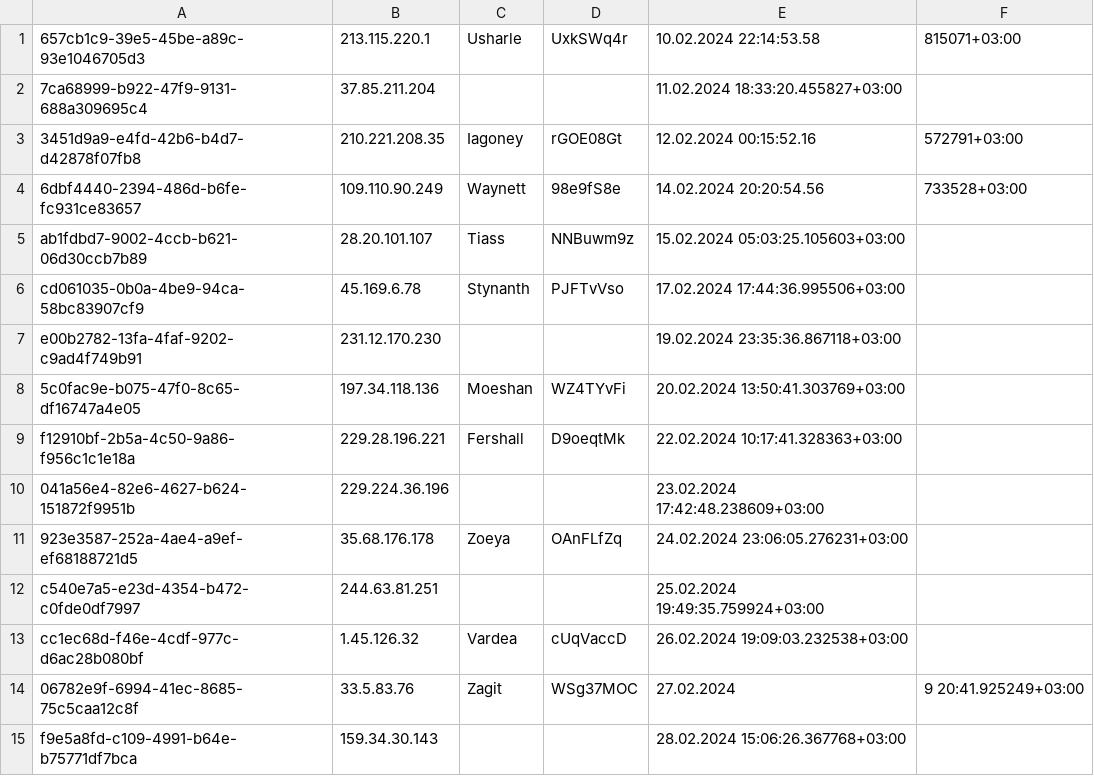
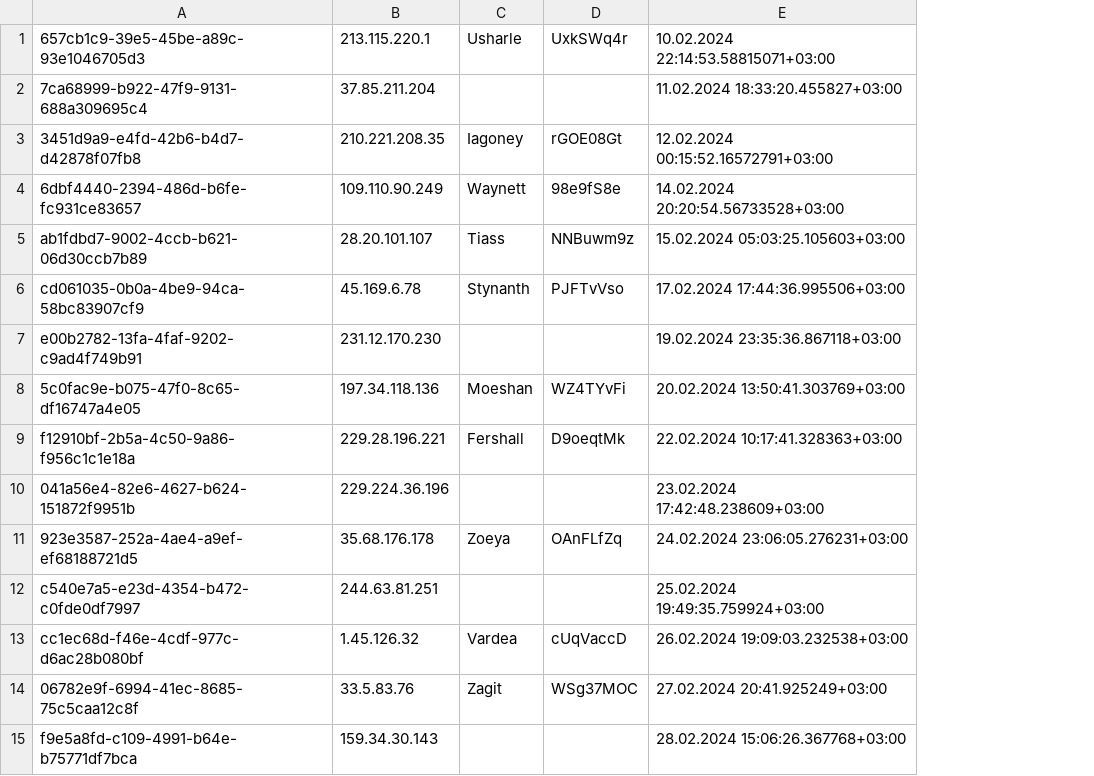
Before and after one commit to maksim0840/ClickHouse_database, a CSV file: db_test_files/users_info.csv, drawn as a sheet; the diff names each change by its address in the sheet, - before the commit and + after, or states it on an @@ line.

```diff
--- a/db_test_files/users_info.csv
+++ b/db_test_files/users_info.csv
-column F, rows 1-14: 815071+03:00 |  | 572791+03:00 | 733528+03:00 |  |  |  |  |  |  |  |  |  | 9 20:41.925249+03:00
-E1: 10.02.2024 22:14:53.58
+E1: 10.02.2024 22:14:53.58815071+03:00
-E3: 12.02.2024 00:15:52.16
+E3: 12.02.2024 00:15:52.16572791+03:00
-E4: 14.02.2024 20:20:54.56
+E4: 14.02.2024 20:20:54.56733528+03:00
-E14: 27.02.2024
+E14: 27.02.2024 20:41.925249+03:00
```
Also changed, not shown: 8 other files.
